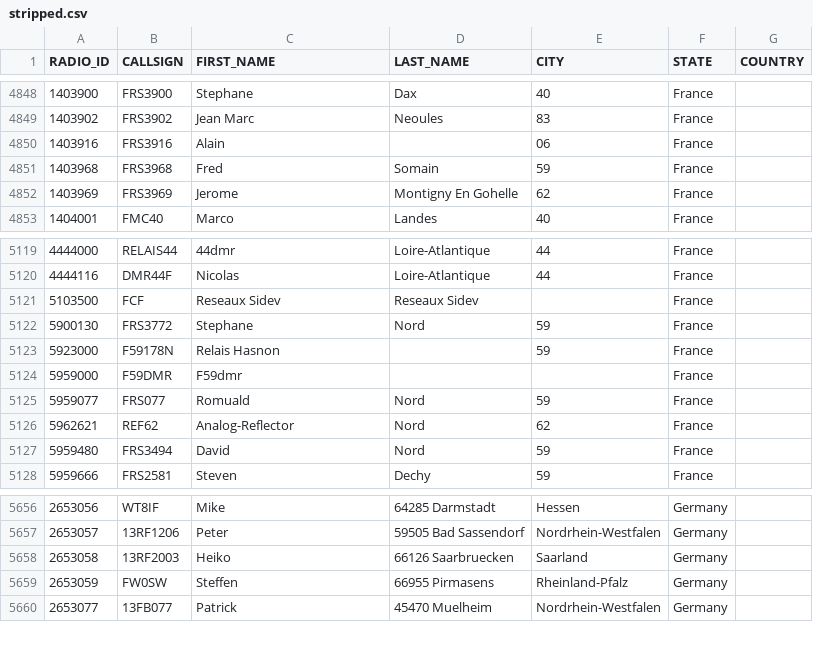
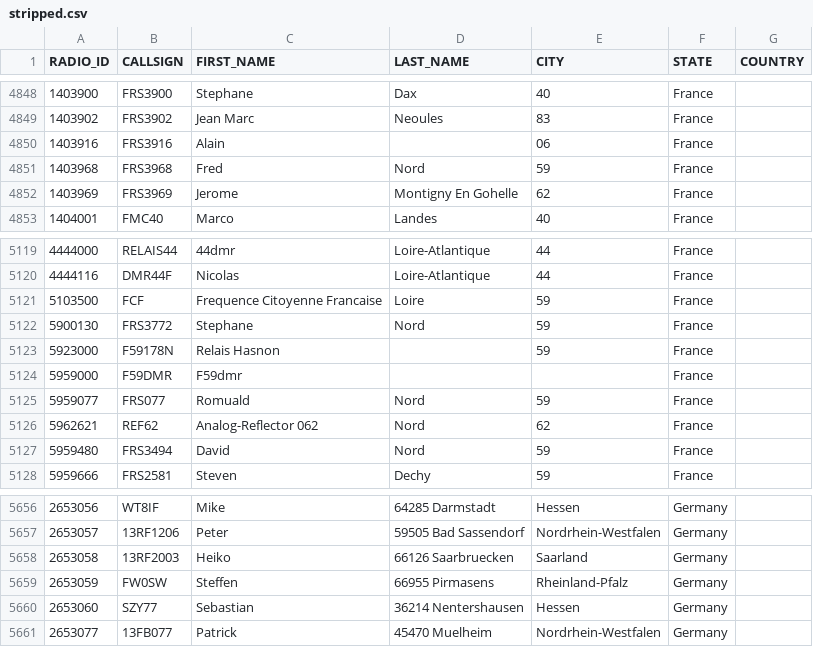
Before and after one commit to FreeDMR-Digital-Network/MW0MWZ-HostFiles, a CSV file: stripped.csv, drawn as a sheet; only a part is shown, gaps mark what is left out.

Commit message:
Add files via upload

```diff
--- a/stripped.csv
+++ b/stripped.csv
@@ -4850,3 +4850,3 @@ RADIO_ID,CALLSIGN,FIRST_NAME,LAST_NAME,CITY,STATE,COUNTRY
 1403916,FRS3916,Alain, ,06,France
-1403968,FRS3968,Fred, Somain,59,France
+1403968,FRS3968,Fred, Nord,59,France
 1403969,FRS3969,Jerome, Montigny En Gohelle,62,France
@@ -5120,3 +5120,3 @@ RADIO_ID,CALLSIGN,FIRST_NAME,LAST_NAME,CITY,STATE,COUNTRY
 4444116,DMR44F,Nicolas, Loire-Atlantique,44,France
-5103500,FCF,Reseaux Sidev, Reseaux Sidev,,France
+5103500,FCF,Frequence Citoyenne Francaise, Loire,59,France
 5900130,FRS3772,Stephane, Nord,59,France
@@ -5125,3 +5125,3 @@ RADIO_ID,CALLSIGN,FIRST_NAME,LAST_NAME,CITY,STATE,COUNTRY
 5959077,FRS077,Romuald, Nord,59,France
-5962621,REF62,Analog-Reflector, Nord,62,France
+5962621,REF62,Analog-Reflector 062, Nord,62,France
 5959480,FRS3494,David, Nord,59,France
@@ -5659,2 +5659,3 @@ RADIO_ID,CALLSIGN,FIRST_NAME,LAST_NAME,CITY,STATE,COUNTRY
 2653059,FW0SW,Steffen,66955 Pirmasens,Rheinland-Pfalz,Germany
+2653060,SZY77,Sebastian,36214 Nentershausen,Hessen,Germany
 2653077,13FB077,Patrick,45470 Muelheim,Nordrhein-Westfalen,Germany
```
